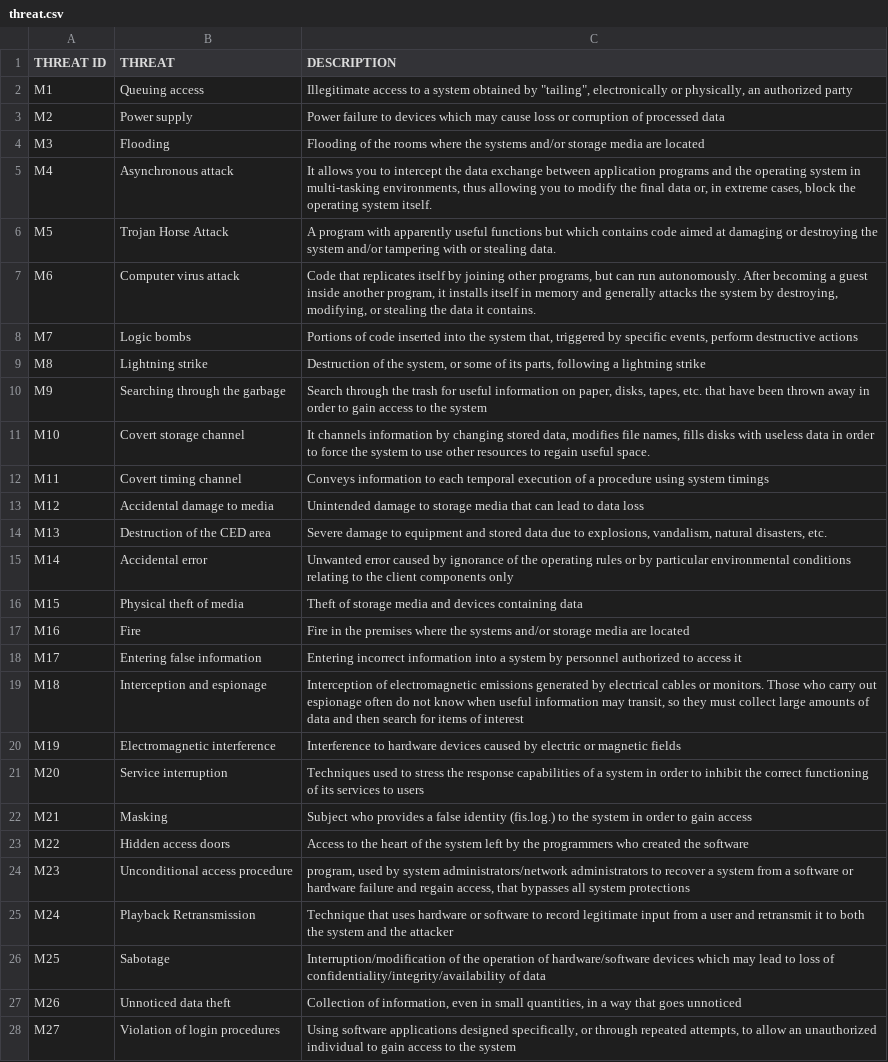
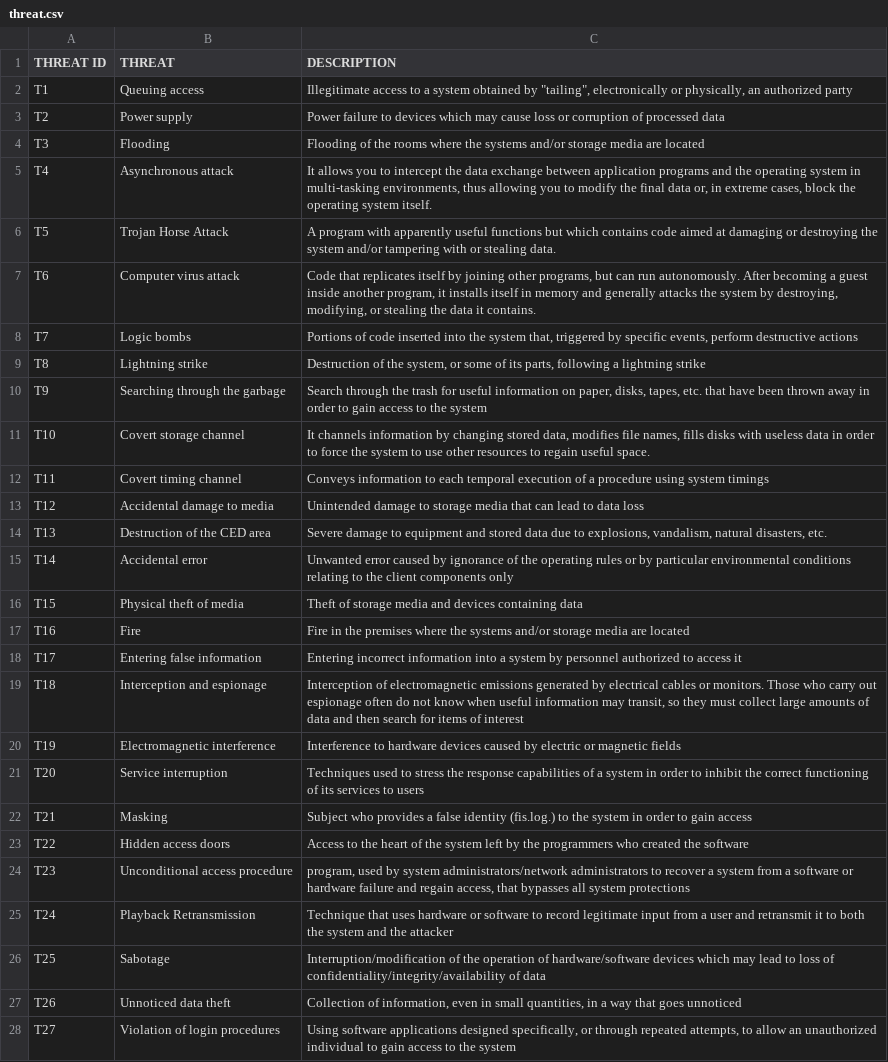
Before and after one commit to vailunka/Advanced-Software-Quality-and-Security, a CSV file: threat.csv, drawn as a sheet; only a part is shown; the diff covers the shown part only; the diff names each change by its address in the sheet, - before the commit and + after, or states it on an @@ line.

```diff
--- a/threat.csv
+++ b/threat.csv
-A2 (THREAT ID): M1
+A2 (THREAT ID): T1
-A3 (THREAT ID): M2
+A3 (THREAT ID): T2
-A4 (THREAT ID): M3
+A4 (THREAT ID): T3
-A5 (THREAT ID): M4
+A5 (THREAT ID): T4
-A6 (THREAT ID): M5
+A6 (THREAT ID): T5
-A7 (THREAT ID): M6
+A7 (THREAT ID): T6
-A8 (THREAT ID): M7
+A8 (THREAT ID): T7
-A9 (THREAT ID): M8
+A9 (THREAT ID): T8
-A10 (THREAT ID): M9
+A10 (THREAT ID): T9
-A11 (THREAT ID): M10
+A11 (THREAT ID): T10
-A12 (THREAT ID): M11
+A12 (THREAT ID): T11
-A13 (THREAT ID): M12
+A13 (THREAT ID): T12
-A14 (THREAT ID): M13
+A14 (THREAT ID): T13
-A15 (THREAT ID): M14
+A15 (THREAT ID): T14
-A16 (THREAT ID): M15
+A16 (THREAT ID): T15
-A17 (THREAT ID): M16
+A17 (THREAT ID): T16
-A18 (THREAT ID): M17
+A18 (THREAT ID): T17
-A19 (THREAT ID): M18
+A19 (THREAT ID): T18
-A20 (THREAT ID): M19
+A20 (THREAT ID): T19
-A21 (THREAT ID): M20
+A21 (THREAT ID): T20
-A22 (THREAT ID): M21
+A22 (THREAT ID): T21
-A23 (THREAT ID): M22
+A23 (THREAT ID): T22
-A24 (THREAT ID): M23
+A24 (THREAT ID): T23
-A25 (THREAT ID): M24
+A25 (THREAT ID): T24
-A26 (THREAT ID): M25
+A26 (THREAT ID): T25
-A27 (THREAT ID): M26
+A27 (THREAT ID): T26
-A28 (THREAT ID): M27
+A28 (THREAT ID): T27
```
Also changed, not shown: 1 edited cell elsewhere in this file, scenarios.csv, 15 other files.
